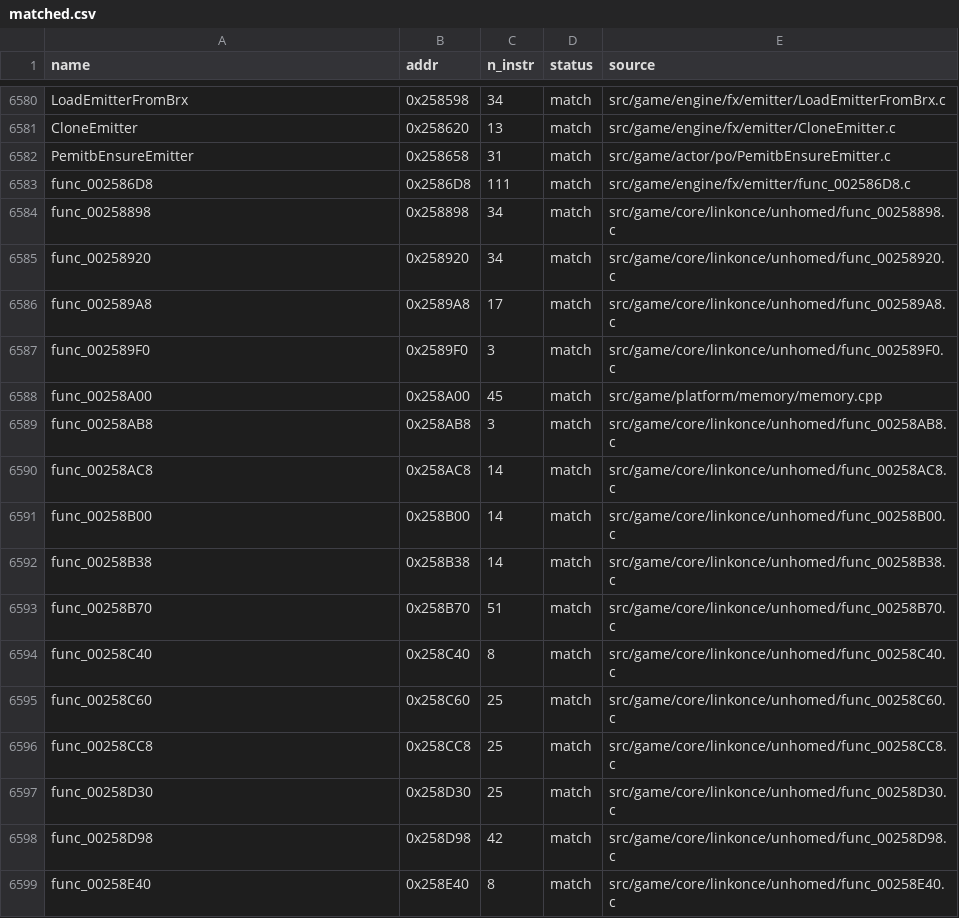
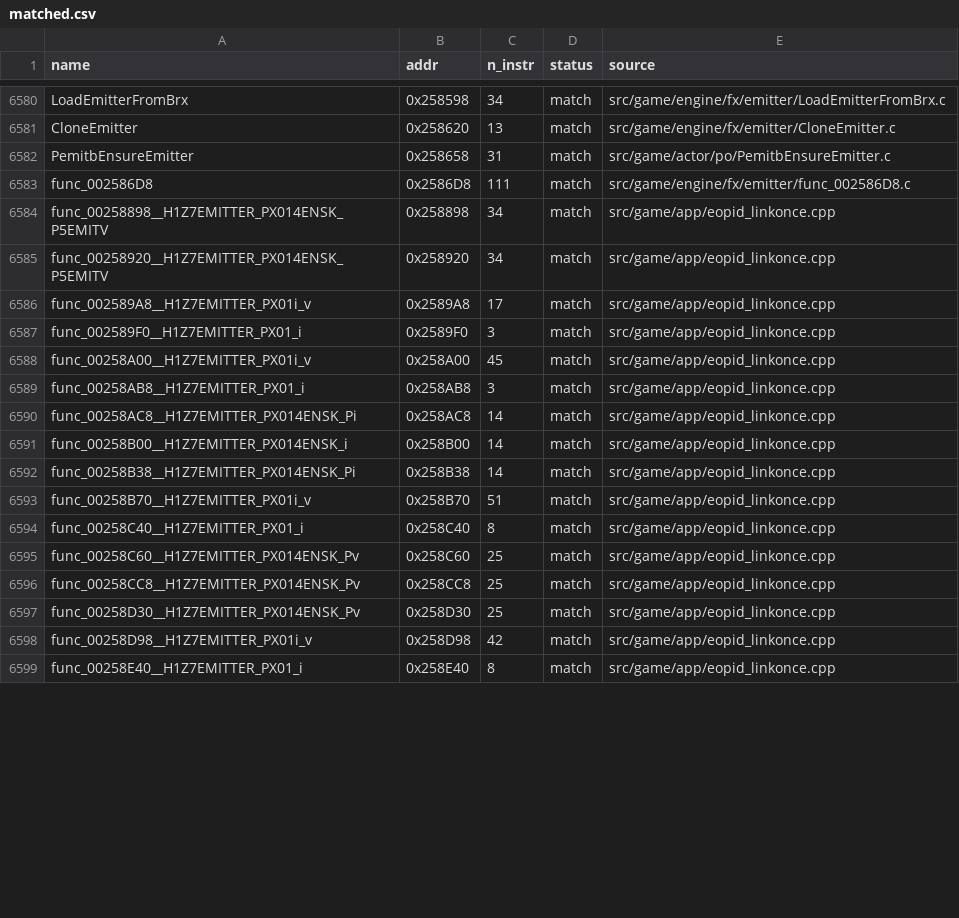
Before and after one commit to brc7/sly2-decomp, a CSV file: config/matched.csv, drawn as a sheet; only a part is shown, gaps mark what is left out; the diff covers the shown part only.

```diff
--- a/config/matched.csv
+++ b/config/matched.csv
@@ -6583,17 +6583,17 @@ PemitbEnsureEmitter,0x258658,31,match,src/game/actor/po/PemitbEnsureEmitter.c
 func_002586D8,0x2586D8,111,match,src/game/engine/fx/emitter/func_002586D8.c
-func_00258898,0x258898,34,match,src/game/core/linkonce/unhomed/func_00258898.c
-func_00258920,0x258920,34,match,src/game/core/linkonce/unhomed/func_00258920.c
-func_002589A8,0x2589A8,17,match,src/game/core/linkonce/unhomed/func_002589A8.c
-func_002589F0,0x2589F0,3,match,src/game/core/linkonce/unhomed/func_002589F0.c
-func_00258A00,0x258A00,45,match,src/game/platform/memory/memory.cpp
-func_00258AB8,0x258AB8,3,match,src/game/core/linkonce/unhomed/func_00258AB8.c
-func_00258AC8,0x258AC8,14,match,src/game/core/linkonce/unhomed/func_00258AC8.c
-func_00258B00,0x258B00,14,match,src/game/core/linkonce/unhomed/func_00258B00.c
-func_00258B38,0x258B38,14,match,src/game/core/linkonce/unhomed/func_00258B38.c
-func_00258B70,0x258B70,51,match,src/game/core/linkonce/unhomed/func_00258B70.c
-func_00258C40,0x258C40,8,match,src/game/core/linkonce/unhomed/func_00258C40.c
-func_00258C60,0x258C60,25,match,src/game/core/linkonce/unhomed/func_00258C60.c
-func_00258CC8,0x258CC8,25,match,src/game/core/linkonce/unhomed/func_00258CC8.c
-func_00258D30,0x258D30,25,match,src/game/core/linkonce/unhomed/func_00258D30.c
-func_00258D98,0x258D98,42,match,src/game/core/linkonce/unhomed/func_00258D98.c
-func_00258E40,0x258E40,8,match,src/game/core/linkonce/unhomed/func_00258E40.c
+func_00258898__H1Z7EMITTER_PX014ENSK_P5EMITV,0x258898,34,match,src/game/app/eopid_linkonce.cpp
+func_00258920__H1Z7EMITTER_PX014ENSK_P5EMITV,0x258920,34,match,src/game/app/eopid_linkonce.cpp
+func_002589A8__H1Z7EMITTER_PX01i_v,0x2589A8,17,match,src/game/app/eopid_linkonce.cpp
+func_002589F0__H1Z7EMITTER_PX01_i,0x2589F0,3,match,src/game/app/eopid_linkonce.cpp
+func_00258A00__H1Z7EMITTER_PX01i_v,0x258A00,45,match,src/game/app/eopid_linkonce.cpp
+func_00258AB8__H1Z7EMITTER_PX01_i,0x258AB8,3,match,src/game/app/eopid_linkonce.cpp
+func_00258AC8__H1Z7EMITTER_PX014ENSK_Pi,0x258AC8,14,match,src/game/app/eopid_linkonce.cpp
+func_00258B00__H1Z7EMITTER_PX014ENSK_i,0x258B00,14,match,src/game/app/eopid_linkonce.cpp
+func_00258B38__H1Z7EMITTER_PX014ENSK_Pi,0x258B38,14,match,src/game/app/eopid_linkonce.cpp
+func_00258B70__H1Z7EMITTER_PX01i_v,0x258B70,51,match,src/game/app/eopid_linkonce.cpp
+func_00258C40__H1Z7EMITTER_PX01_i,0x258C40,8,match,src/game/app/eopid_linkonce.cpp
+func_00258C60__H1Z7EMITTER_PX014ENSK_Pv,0x258C60,25,match,src/game/app/eopid_linkonce.cpp
+func_00258CC8__H1Z7EMITTER_PX014ENSK_Pv,0x258CC8,25,match,src/game/app/eopid_linkonce.cpp
+func_00258D30__H1Z7EMITTER_PX014ENSK_Pv,0x258D30,25,match,src/game/app/eopid_linkonce.cpp
+func_00258D98__H1Z7EMITTER_PX01i_v,0x258D98,42,match,src/game/app/eopid_linkonce.cpp
+func_00258E40__H1Z7EMITTER_PX01_i,0x258E40,8,match,src/game/app/eopid_linkonce.cpp
```
Also changed, not shown: 40 edited cells elsewhere in this file, config/functions.csv, 42 other files.
